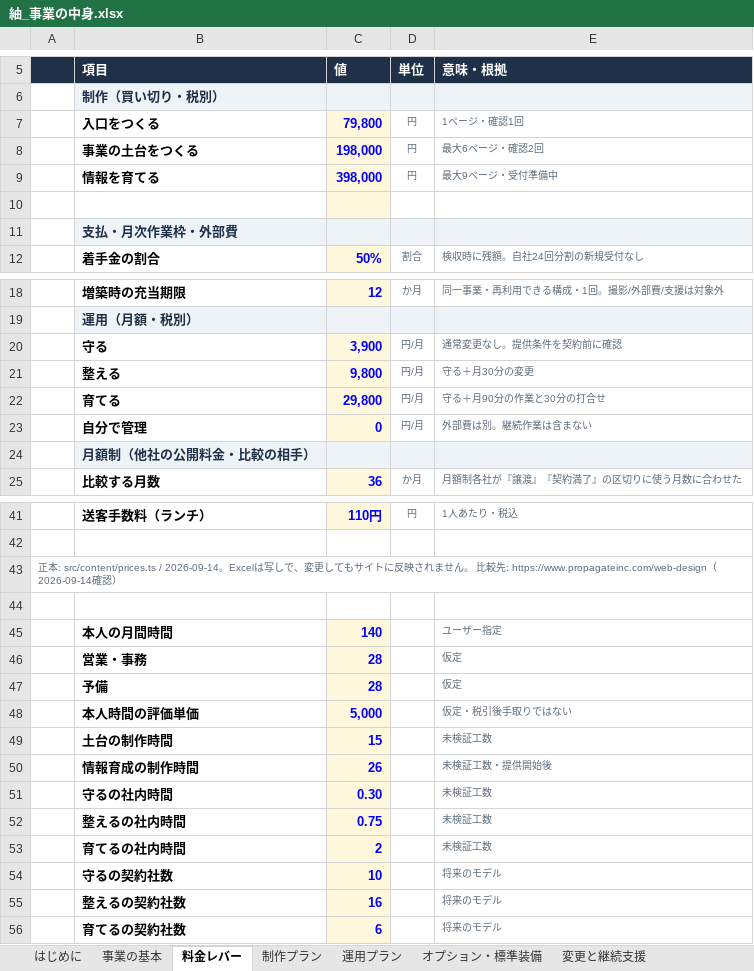
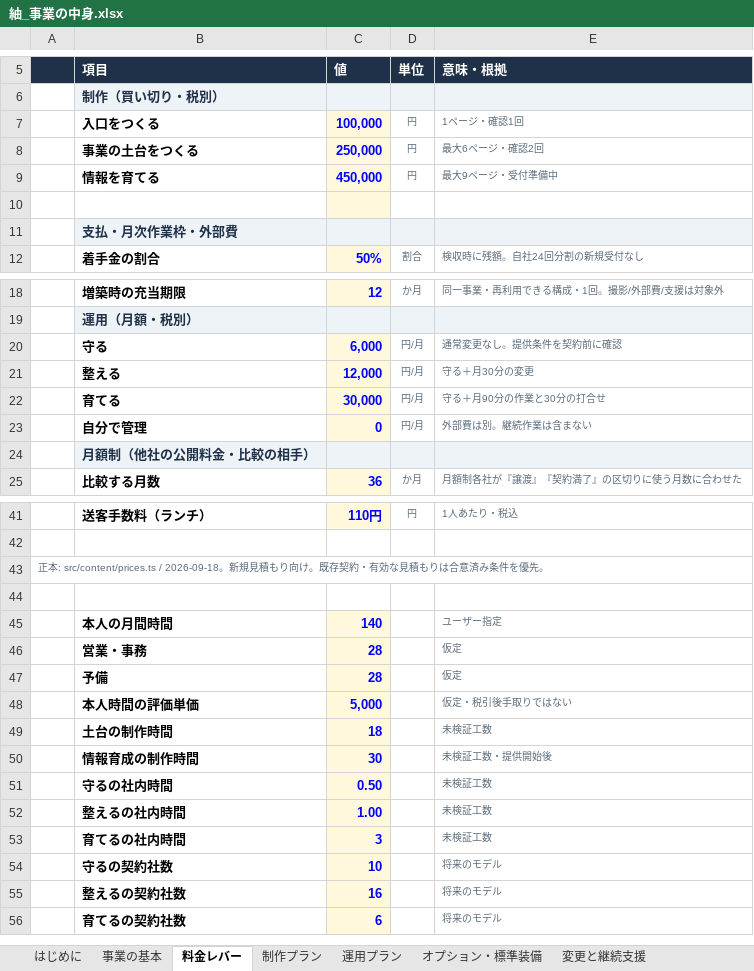
Before and after one commit to bright-broom/tsumugi, an Excel workbook: docs/business/紬_事業の中身.xlsx, sheet 料金レバー, drawn as a sheet; only a part is shown, gaps mark what is left out; values as stored, in another font and other column widths than the file's, no borders; the diff names each change by its address in the sheet, - before the commit and + after, or states it on an @@ line.

```diff
--- a/docs/business/紬_事業の中身.xlsx (sheet 料金レバー)
+++ b/docs/business/紬_事業の中身.xlsx (sheet 料金レバー)
-C7 (値): 79,800
+C7 (値): 100,000
-C8 (値): 198,000
+C8 (値): 250,000
-C9 (値): 398,000
+C9 (値): 450,000
-C20 (値): 3,900
+C20 (値): 6,000
-C21 (値): 9,800
+C21 (値): 12,000
-C22 (値): 29,800
+C22 (値): 30,000
-A43: …src/content/prices.ts / 2026-09-14。Excelは写しで、変更してもサイトに反映されません。 比較先: https://www.propagateinc.com/web-design（2026-09-14確認）
+A43: …src/content/prices.ts / 2026-09-18。新規見積もり向け。既存契約・有効な見積もりは合意済み条件を優先。
-C49 (値): 15
+C49 (値): 18
-C50 (値): 26
+C50 (値): 30
-C51 (値): 0.30
+C51 (値): 0.50
-C52 (値): 0.75
+C52 (値): 1.00
-C53 (値): 2
+C53 (値): 3
```
Also changed, not shown: sheet オプション・標準装備, sheet 配布用_料金表, sheet 月額制との比較, sheet 配布用_36か月の総額, sheet ポータル掲載費, sheet 制作プラン, 6 more sheets, docs/business/紬_全プラン比較・料金試算.xlsx, 56 other files.
